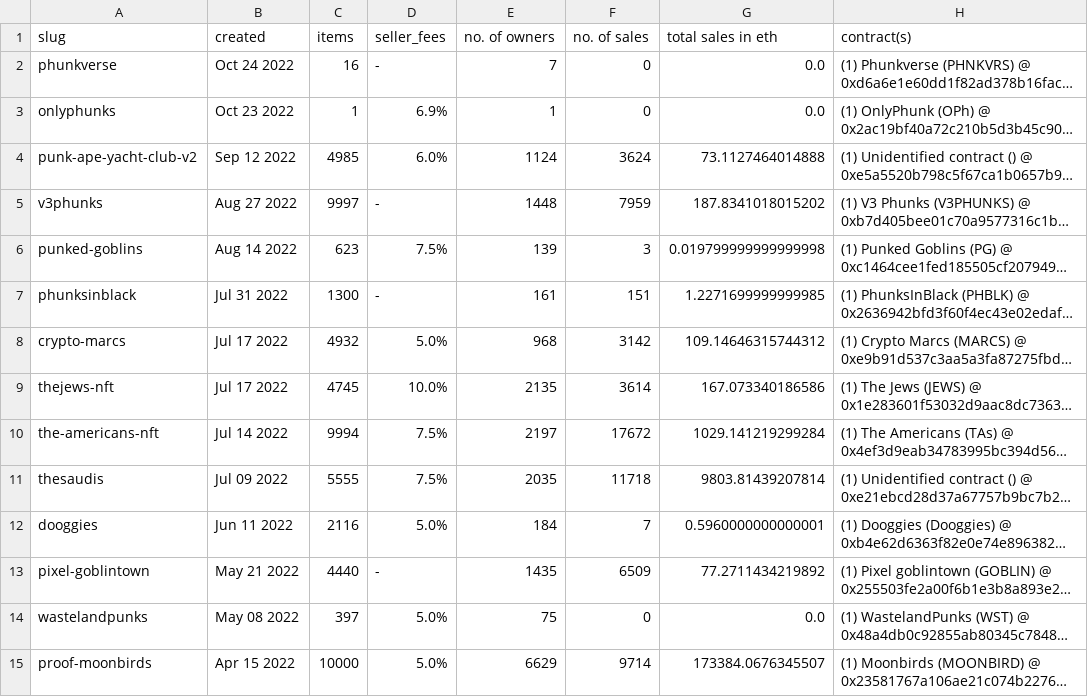
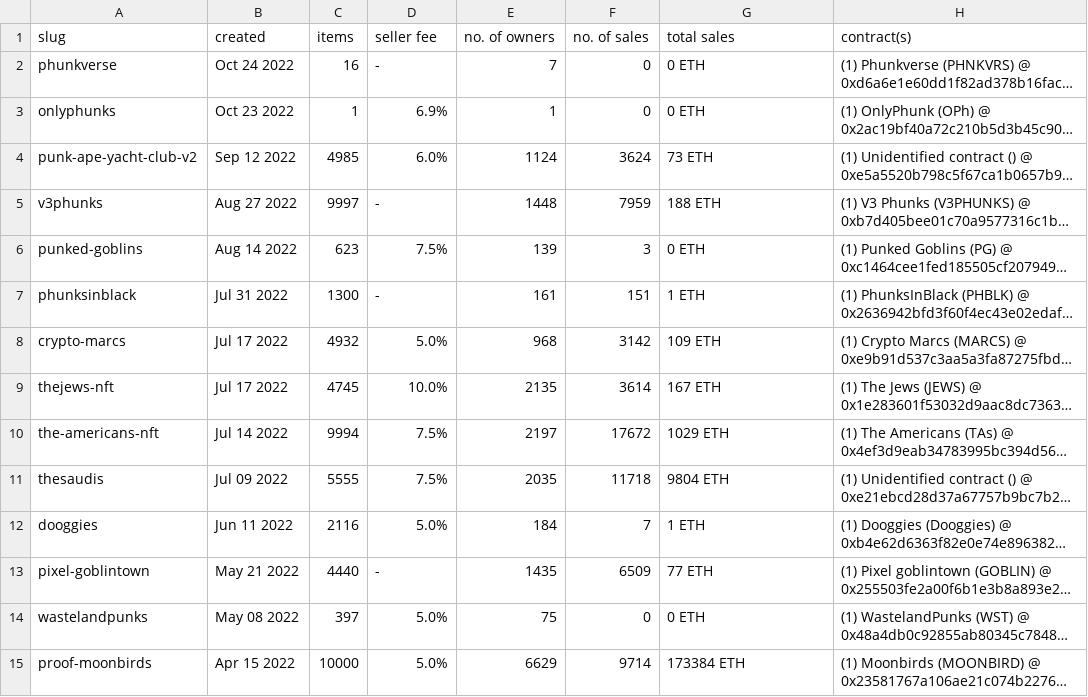
Before and after one commit to pixelartexchange/opensea.cache, a CSV file: ethereum/collections.csv, drawn as a sheet; only a part is shown; long unchanged cells end in …; the diff covers the shown part only; the diff names each change by its address in the sheet, - before the commit and + after, or states it on an @@ line.

```diff
--- a/ethereum/collections.csv
+++ b/ethereum/collections.csv
-D1: seller_fees
+D1: seller fee
-G1: total sales in eth
+G1: total sales
-G2:G3 (total sales): 0.0
+G2:G3 (total sales): 0 ETH
-G4 (total sales): 73.1127464014888
+G4 (total sales): 73 ETH
-G5 (total sales): 187.8341018015202
+G5 (total sales): 188 ETH
-G6 (total sales): 0.019799999999999998
+G6 (total sales): 0 ETH
-G7 (total sales): 1.2271699999999985
+G7 (total sales): 1 ETH
-G8 (total sales): 109.14646315744312
+G8 (total sales): 109 ETH
-G9 (total sales): 167.073340186586
+G9 (total sales): 167 ETH
-G10 (total sales): 1029.141219299284
+G10 (total sales): 1029 ETH
-G11 (total sales): 9803.81439207814
+G11 (total sales): 9804 ETH
-G12 (total sales): 0.5960000000000001
+G12 (total sales): 1 ETH
-G13 (total sales): 77.2711434219892
+G13 (total sales): 77 ETH
-G14 (total sales): 0.0
+G14 (total sales): 0 ETH
-G15 (total sales): 173384.0676345507
+G15 (total sales): 173384 ETH
```
Also changed, not shown: 20 edited cells elsewhere in this file, openstore/collections.csv, 3 other files.
